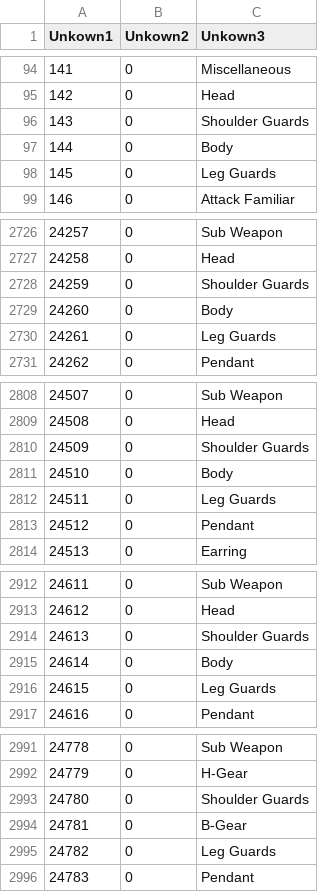
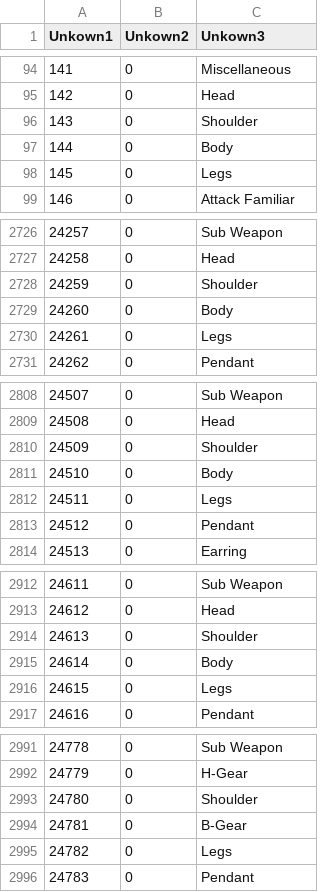
Before and after one commit to ronata7/swtl-translation, a CSV file: files/TL csv/tb_UI_String.csv, drawn as a sheet; only a part is shown, gaps mark what is left out; the diff covers the shown part only.

```diff
--- a/files/TL csv/tb_UI_String.csv
+++ b/files/TL csv/tb_UI_String.csv
@@ -95,5 +95,5 @@ Unkown1	Unkown2	Unkown3
 142	0	Head	
-143	0	Shoulder Guards	
+143	0	Shoulder	
 144	0	Body	
-145	0	Leg Guards	
+145	0	Legs	
 146	0	Attack Familiar	
@@ -2727,5 +2727,5 @@ Unkown1	Unkown2	Unkown3
 24258	0	Head	
-24259	0	Shoulder Guards	
+24259	0	Shoulder	
 24260	0	Body	
-24261	0	Leg Guards	
+24261	0	Legs	
 24262	0	Pendant	
@@ -2809,5 +2809,5 @@ Unkown1	Unkown2	Unkown3
 24508	0	Head	
-24509	0	Shoulder Guards	
+24509	0	Shoulder	
 24510	0	Body	
-24511	0	Leg Guards	
+24511	0	Legs	
 24512	0	Pendant	
@@ -2913,5 +2913,5 @@ Unkown1	Unkown2	Unkown3
 24612	0	Head	
-24613	0	Shoulder Guards	
+24613	0	Shoulder	
 24614	0	Body	
-24615	0	Leg Guards	
+24615	0	Legs	
 24616	0	Pendant	
@@ -2992,5 +2992,5 @@ Unkown1	Unkown2	Unkown3
 24779	0	H-Gear	
-24780	0	Shoulder Guards	
+24780	0	Shoulder	
 24781	0	B-Gear	
-24782	0	Leg Guards	
+24782	0	Legs	
 24783	0	Pendant	
```
Also changed, not shown: 32 edited cells elsewhere in this file, files/TL csv/tb_Title_String.csv, 5 other files.
